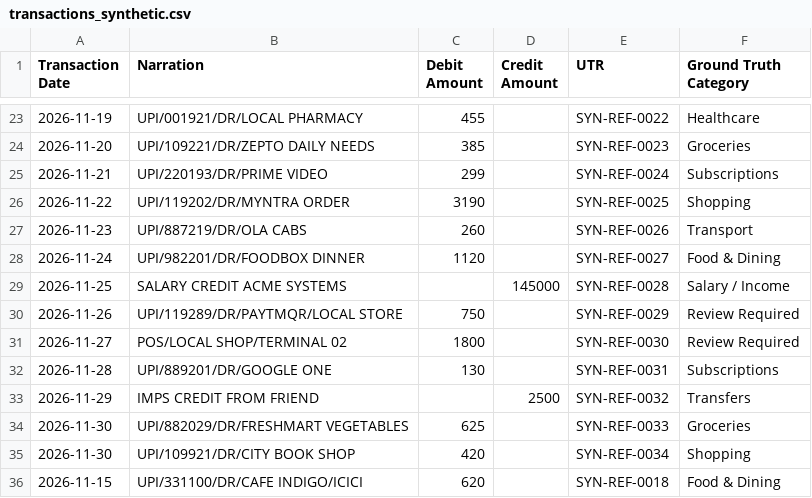
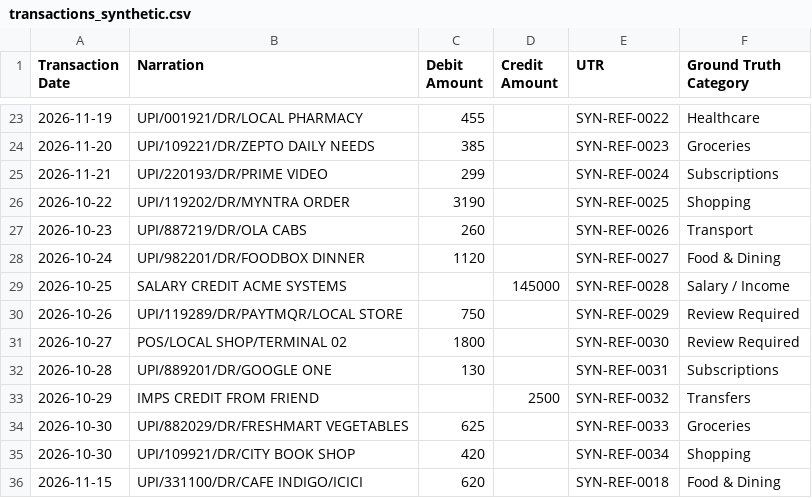
Before and after one commit to pavitra-G16/arthatwin-living-money-model, a CSV file: sample_data/transactions_synthetic.csv, drawn as a sheet; only a part is shown, gaps mark what is left out.

```diff
--- a/sample_data/transactions_synthetic.csv
+++ b/sample_data/transactions_synthetic.csv
@@ -25,12 +25,12 @@
 2026-11-21,UPI/220193/DR/PRIME VIDEO,299,,SYN-REF-0024,Subscriptions
-2026-11-22,UPI/119202/DR/MYNTRA ORDER,3190,,SYN-REF-0025,Shopping
-2026-11-23,UPI/887219/DR/OLA CABS,260,,SYN-REF-0026,Transport
-2026-11-24,UPI/982201/DR/FOODBOX DINNER,1120,,SYN-REF-0027,Food & Dining
-2026-11-25,SALARY CREDIT ACME SYSTEMS,,145000,SYN-REF-0028,Salary / Income
-2026-11-26,UPI/119289/DR/PAYTMQR/LOCAL STORE,750,,SYN-REF-0029,Review Required
-2026-11-27,POS/LOCAL SHOP/TERMINAL 02,1800,,SYN-REF-0030,Review Required
-2026-11-28,UPI/889201/DR/GOOGLE ONE,130,,SYN-REF-0031,Subscriptions
-2026-11-29,IMPS CREDIT FROM FRIEND,,2500,SYN-REF-0032,Transfers
-2026-11-30,UPI/882029/DR/FRESHMART VEGETABLES,625,,SYN-REF-0033,Groceries
-2026-11-30,UPI/109921/DR/CITY BOOK SHOP,420,,SYN-REF-0034,Shopping
+2026-10-22,UPI/119202/DR/MYNTRA ORDER,3190,,SYN-REF-0025,Shopping
+2026-10-23,UPI/887219/DR/OLA CABS,260,,SYN-REF-0026,Transport
+2026-10-24,UPI/982201/DR/FOODBOX DINNER,1120,,SYN-REF-0027,Food & Dining
+2026-10-25,SALARY CREDIT ACME SYSTEMS,,145000,SYN-REF-0028,Salary / Income
+2026-10-26,UPI/119289/DR/PAYTMQR/LOCAL STORE,750,,SYN-REF-0029,Review Required
+2026-10-27,POS/LOCAL SHOP/TERMINAL 02,1800,,SYN-REF-0030,Review Required
+2026-10-28,UPI/889201/DR/GOOGLE ONE,130,,SYN-REF-0031,Subscriptions
+2026-10-29,IMPS CREDIT FROM FRIEND,,2500,SYN-REF-0032,Transfers
+2026-10-30,UPI/882029/DR/FRESHMART VEGETABLES,625,,SYN-REF-0033,Groceries
+2026-10-30,UPI/109921/DR/CITY BOOK SHOP,420,,SYN-REF-0034,Shopping
 2026-11-15,UPI/331100/DR/CAFE INDIGO/ICICI,620,,SYN-REF-0018,Food & Dining
```
Also changed, not shown: 11 other files.
